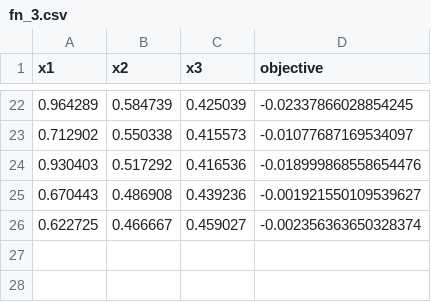
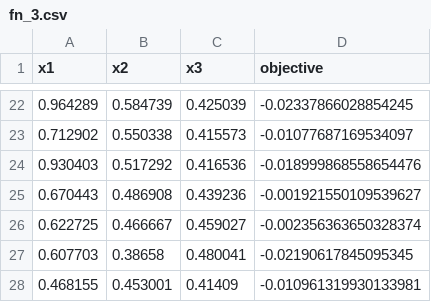
Before and after one commit to ftjepple/bayes-opt-human, a CSV file: data/fn_3.csv, drawn as a sheet; only a part is shown, gaps mark what is left out; the diff names each change by its address in the sheet, - before the commit and + after, or states it on an @@ line.

```diff
--- a/data/fn_3.csv
+++ b/data/fn_3.csv
+row 27: 0.607703 | 0.38658 | 0.480041 | -0.02190617845095345
+row 28: 0.468155 | 0.453001 | 0.41409 | -0.010961319930133981
```
Also changed, not shown: data/fn_4.csv, data/fn_5.csv, 13 other files.
